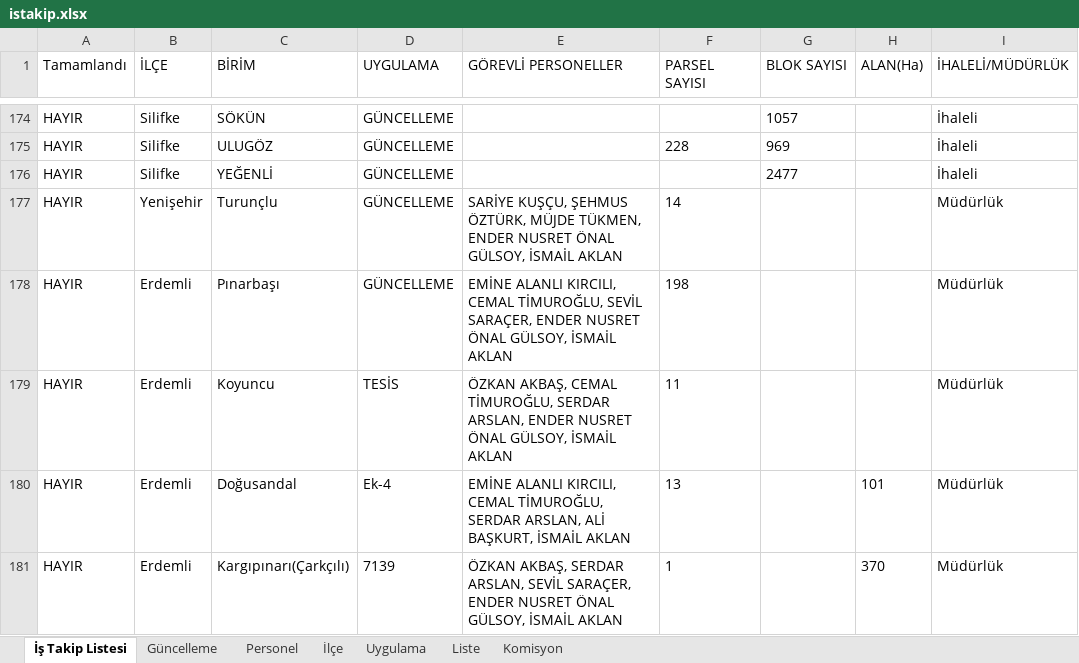
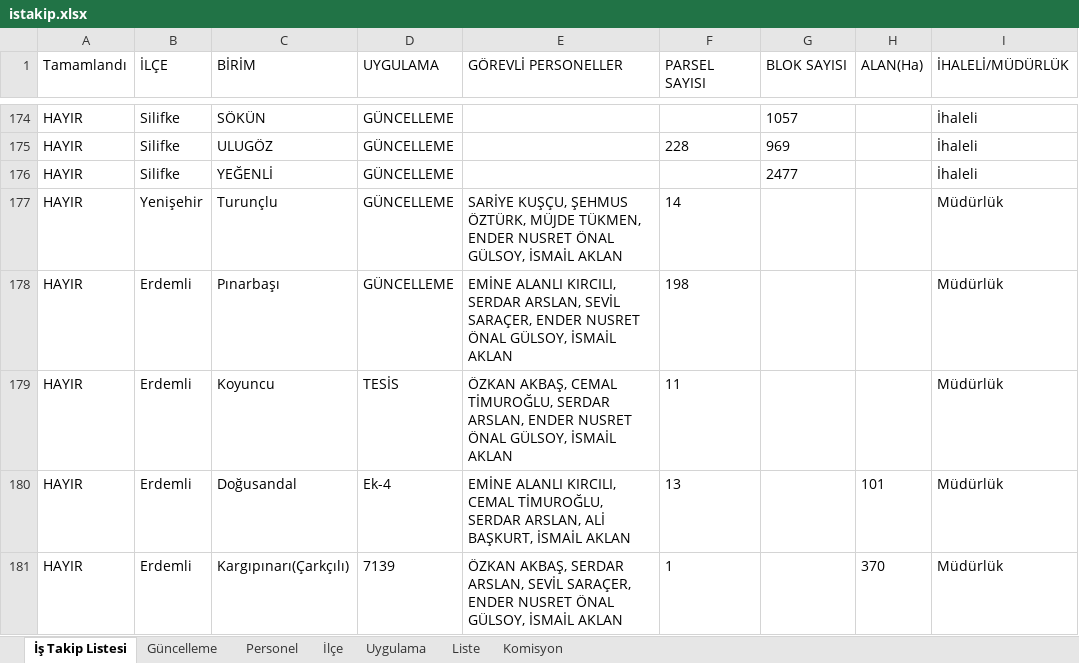
Before and after one commit to gokhangeo/ihale, an Excel workbook: istakip.xlsx, sheet İş Takip Listesi, drawn as a sheet; only a part is shown, gaps mark what is left out; values as stored, in another font and other column widths than the file's, no borders; the diff names each change by its address in the sheet, - before the commit and + after, or states it on an @@ line.

Commit message:
İş Takip Güncellemesi - 21.07.2026 10:25:38

```diff
--- a/istakip.xlsx (sheet İş Takip Listesi)
+++ b/istakip.xlsx (sheet İş Takip Listesi)
-E178 (GÖREVLİ PERSONELLER): …ALANLI KIRCILI, CEMAL TİMUROĞLU, SEVİL SARAÇER,…
+E178 (GÖREVLİ PERSONELLER): …ALANLI KIRCILI, SERDAR ARSLAN, SEVİL SARAÇER,…
```
